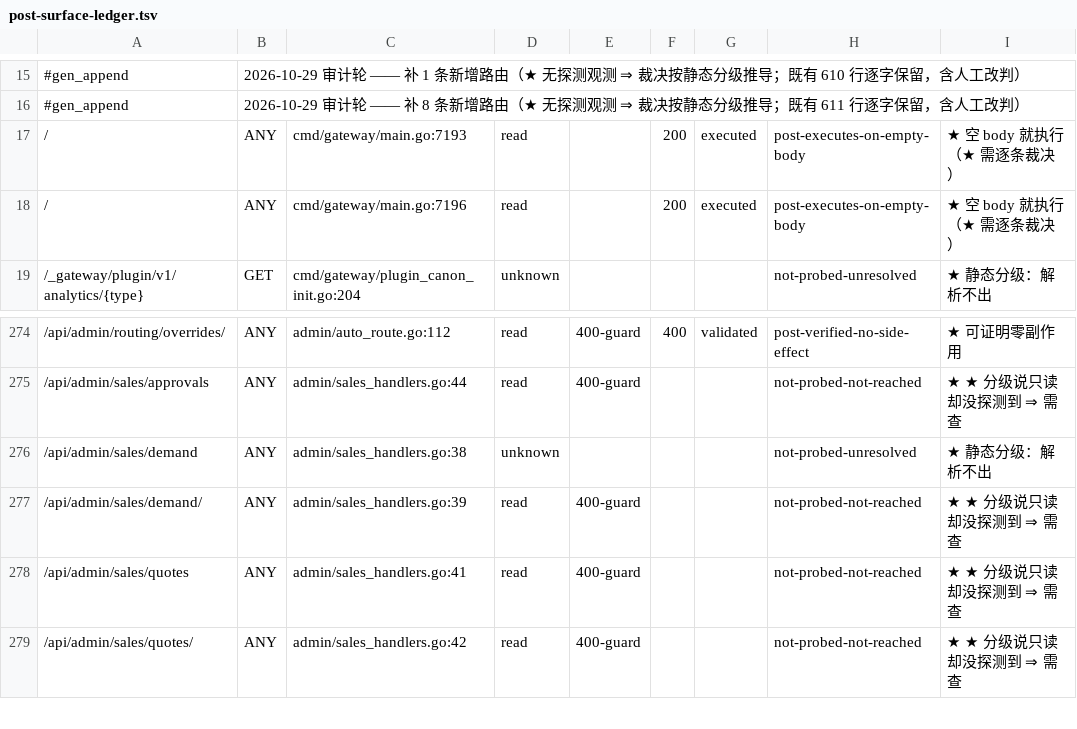
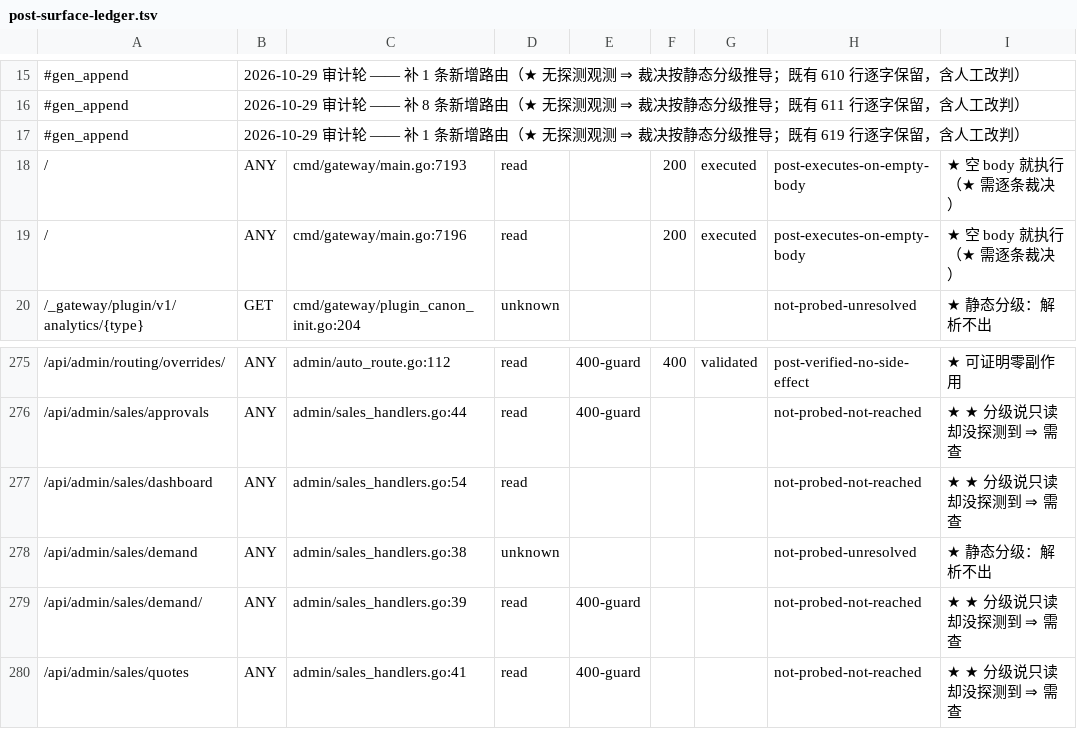
Before and after one commit to halfking/ai-native-gateway-core, a TSV file: scripts/audit/asset/post-surface-ledger.tsv, drawn as a sheet; only a part is shown, gaps mark what is left out; the shorter side is filled out with more unchanged rows.

Commit message:
fix(sales,web): 报价系统 MVP 风暴档审计与终版实施轮 —— P1 建单链 23514 根修（服务端派生）+ 4P2/8P3 收口 + W2-T2 看板/成本漂移 + 客户版页面
审计（2 并行只读代理 + 211 活体：sales_* 8 表 0 行）对照《2026-11-04 头脑风暴》逐条判据：
- P1：前端建单 payload 无 confidence ⇒ 版本置信空串违反 945 CHECK 必 23514（真库测试全显式传 trusted 掩盖唯一真实路径）⇒ deriveQuoteItems 服务端按 canonical 回查供给视图派生成本三轴+置信，客户端声明永不采信；五价快照恒 '{}' 与 C3 门可伪造同源关掉
- 本轮 realdb 腿当场抓出 margin_pct 22003 溢出（收入趋零 ⇒ -721300% 击穿 numeric(8,4)）⇒ marginPctOf 钳 ±9999.9999 + 收入≤0⇒NULL
- P2：公开面真限速（ipWindowLimiter，sales.public.rate_limit_per_min=30，IP 走 ContextClientIP）/owner 语义落实（非本人 404）/RevokeShare 接线（此前无 API 面）/联系人最小化（仅 super 下发）
- P3：Submit/Revise RowsAffected 守卫、负数拒绝、demand 'quoted' 联动激活、过期探测不污染埋点、审计行实状态、死代码清理

W2-T2 交付：GET /api/admin/sales/dashboard（super，全现算零新表，expired 派生态现算，占位键 approval_rate_alert_pct 接线消费方）+ attachCostDrift（与派生同源选行，提醒不自动撤）+ 三档系数 settings 化（tier_coef_*，仅前端快填）+ 客户版页面 /public/quote/:token（public 路由 + 打印兜底 PDF + 水印 + 响应体断言收紧）+ 前端建单弹窗化/模型选择器/三档快填/prompt→dialog/分享撤销

验收：go build/vet 全仓 rc=0；sales realdb 13 腿全绿（+7 新）；vitest 296 文件/3027 passed（+6 判据）；vue-tsc/vite build 绿；i18n 四门全绿（20+19 新键 × 8 语种，死键 4 删）；admin-routes 620 + post-surface 补 1；navCoverage 反向断言抓回白名单误登记

登记：940 同步器显式不落地（跨仓读面授权前置）；两维红线分层维持退化；服务端 PDF 不做（打印兜底已给）；审计档 docs/audit/2026-11-08-报价系统MVP-风暴档审计与终版实施轮.md；LESSONS §643

```diff
--- a/scripts/audit/asset/post-surface-ledger.tsv
+++ b/scripts/audit/asset/post-surface-ledger.tsv
@@ -16,2 +16,3 @@
 #gen_append	2026-10-29 审计轮 —— 补 8 条新增路由（★ 无探测观测 ⇒ 裁决按静态分级推导；既有 611 行逐字保留，含人工改判）
+#gen_append	2026-10-29 审计轮 —— 补 1 条新增路由（★ 无探测观测 ⇒ 裁决按静态分级推导；既有 619 行逐字保留，含人工改判）
 /	ANY	cmd/gateway/main.go:7193	read		200	executed	post-executes-on-empty-body	★ 空 body 就执行（★ 需逐条裁决）
@@ -275,2 +276,3 @@
 /api/admin/sales/approvals	ANY	admin/sales_handlers.go:44	read	400-guard			not-probed-not-reached	★ ★ 分级说只读却没探测到 ⇒ 需查
+/api/admin/sales/dashboard	ANY	admin/sales_handlers.go:54	read				not-probed-not-reached	★ ★ 分级说只读却没探测到 ⇒ 需查
 /api/admin/sales/demand	ANY	admin/sales_handlers.go:38	unknown				not-probed-unresolved	★ 静态分级：解析不出
```
Also changed, not shown: 45 other files.
